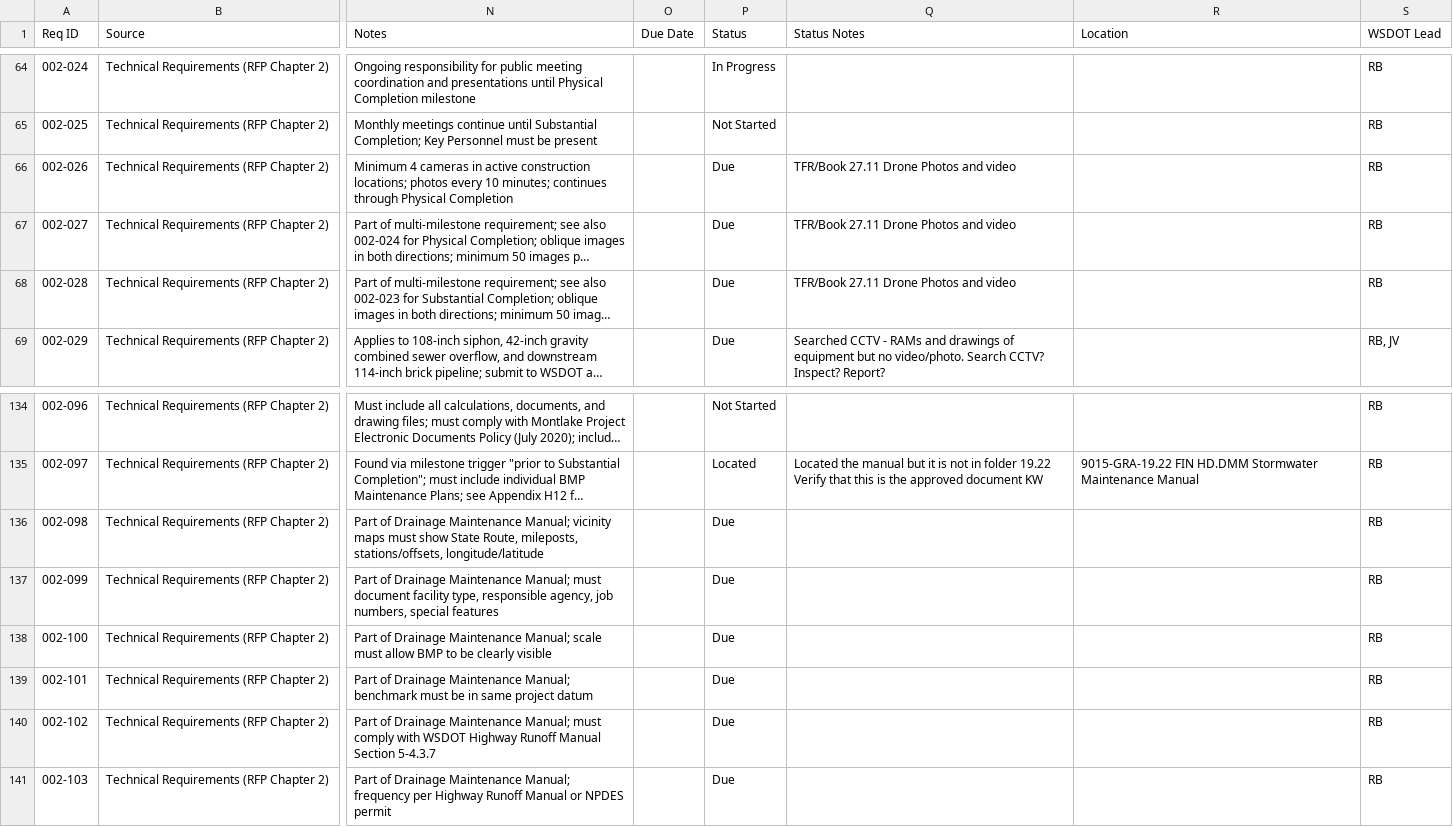
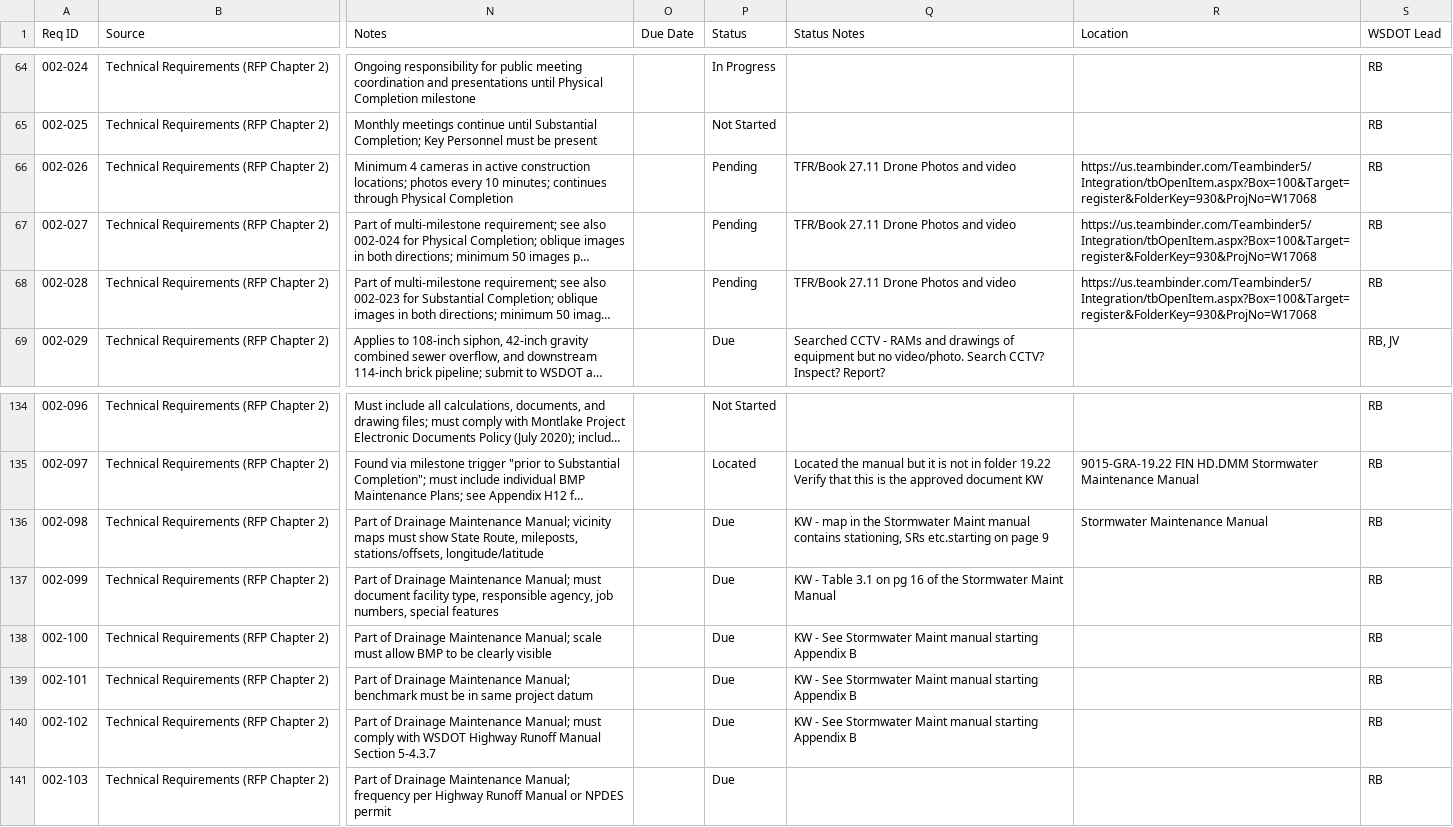
Before and after one commit to zachjwd/montlake, a CSV file: data/current_closeout.csv, drawn as a sheet; only a part is shown, gaps mark what is left out; long unchanged cells end in …; the diff names each change by its address in the sheet, - before the commit and + after, or states it on an @@ line.

Commit message:
Update dashboard from Montlake - Closeout(Sheet1) (1).csv (2025-10-21 13:11)

```diff
--- a/data/current_closeout.csv
+++ b/data/current_closeout.csv
-P66:P68 (Status): Due
+P66:P68 (Status): Pending
-R66:R68 (Location): (empty)
+R66:R68 (Location): https://us.teambinder.com/Teambinder5/Integration/tbOpenItem.aspx?Box=100&Target=register&FolderKey=930&ProjNo=W17068
-Q136 (Status Notes): (empty)
+Q136 (Status Notes): KW - map in the Stormwater Maint manual contains stationing, SRs etc.starting on page 9
-R136 (Location): (empty)
+R136 (Location): Stormwater Maintenance Manual
-Q137 (Status Notes): (empty)
+Q137 (Status Notes): KW - Table 3.1 on pg 16 of the Stormwater Maint Manual
-Q138:Q140 (Status Notes): (empty)
+Q138:Q140 (Status Notes): KW - See Stormwater Maint manual starting Appendix B
```
Also changed, not shown: 3 other files.
